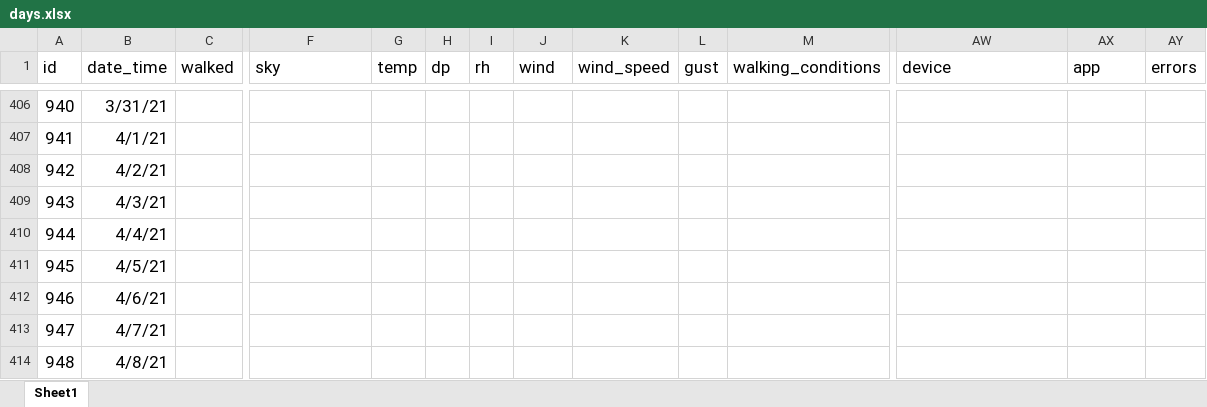
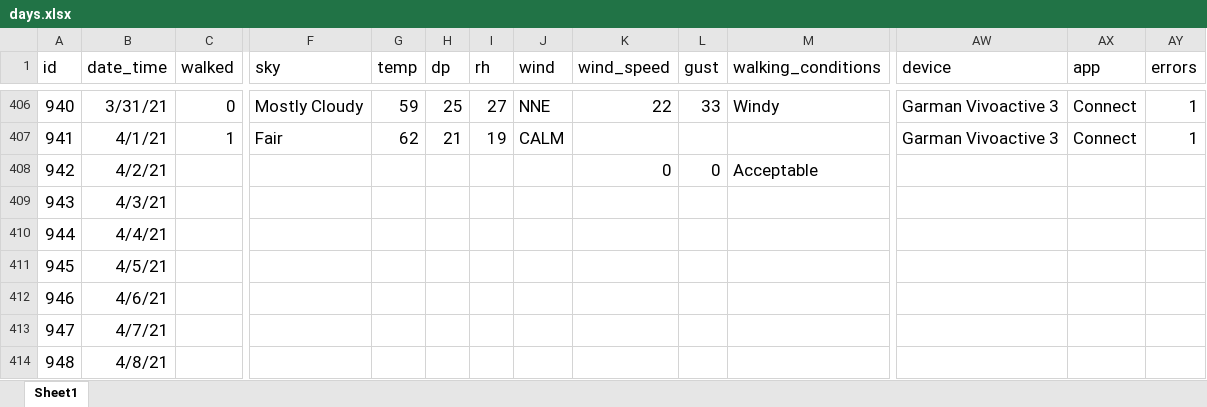
Before and after one commit to gitHubSlinkman/MyWalks, an Excel workbook: data/days.xlsx, sheet Sheet1, drawn as a sheet; only a part is shown, gaps mark what is left out; values as stored, in another font and other column widths than the file's, no borders; the diff covers the shown part only; the diff names each change by its address in the sheet, - before the commit and + after, or states it on an @@ line.

```diff
--- a/data/days.xlsx (sheet Sheet1)
+++ b/data/days.xlsx (sheet Sheet1)
-C406 (walked): (empty)
+C406 (walked): 0
-F406 (sky): (empty)
+F406 (sky): Mostly Cloudy
-G406 (temp): (empty)
+G406 (temp): 59
-H406 (dp): (empty)
+H406 (dp): 25
-I406 (rh): (empty)
+I406 (rh): 27
-J406 (wind): (empty)
+J406 (wind): NNE
-K406 (wind_speed): (empty)
+K406 (wind_speed): 22
-L406 (gust): (empty)
+L406 (gust): 33
-M406 (walking_conditions): (empty)
+M406 (walking_conditions): Windy
-AW406:AW407 (device): (empty)
+AW406:AW407 (device): Garman Vivoactive 3
-AX406:AX407 (app): (empty)
+AX406:AX407 (app): Connect
-AY406:AY407 (errors): (empty)
+AY406:AY407 (errors): 1
-C407 (walked): (empty)
+C407 (walked): 1
-F407 (sky): (empty)
+F407 (sky): Fair
-G407 (temp): (empty)
+G407 (temp): 62
-H407 (dp): (empty)
+H407 (dp): 21
-I407 (rh): (empty)
+I407 (rh): 19
-J407 (wind): (empty)
+J407 (wind): CALM
-K408 (wind_speed): (empty)
+K408 (wind_speed): 0
-L408 (gust): (empty)
+L408 (gust): 0
-M408 (walking_conditions): (empty)
+M408 (walking_conditions): Acceptable
```
Also changed, not shown: 18 added rows, 2 removed rows, 89 edited cells and cell formats elsewhere in this sheet, data/routes.xlsx.
